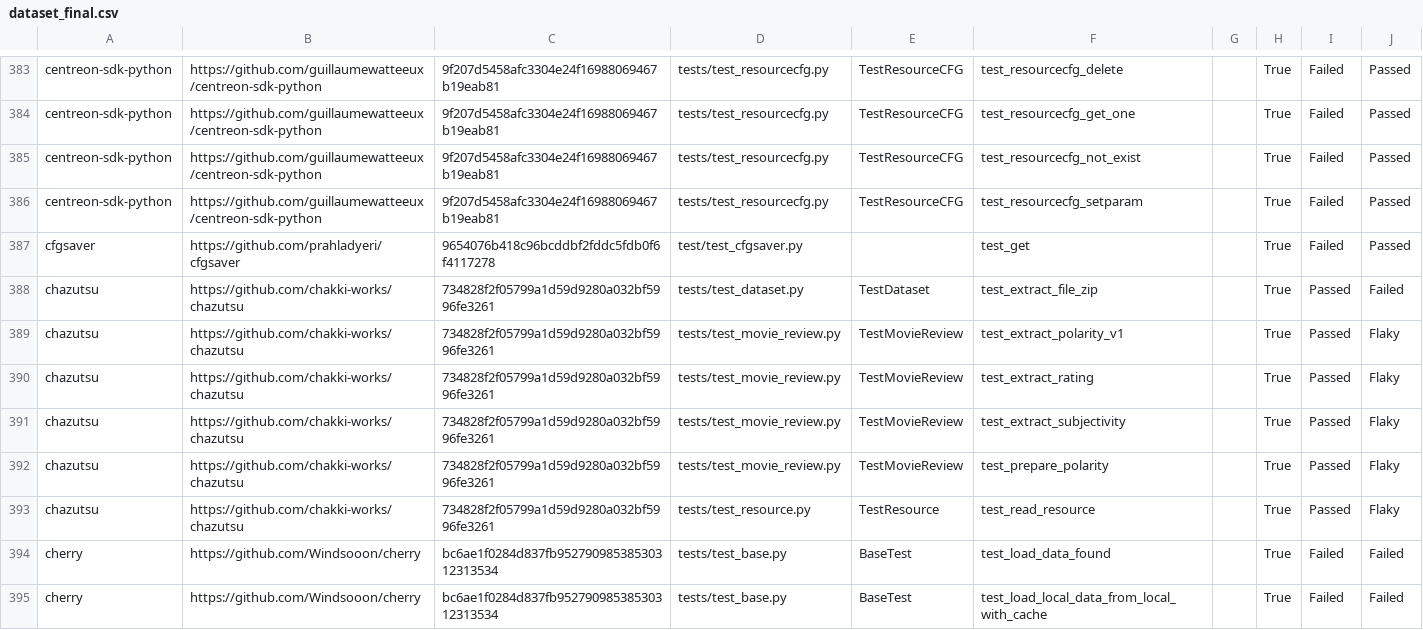
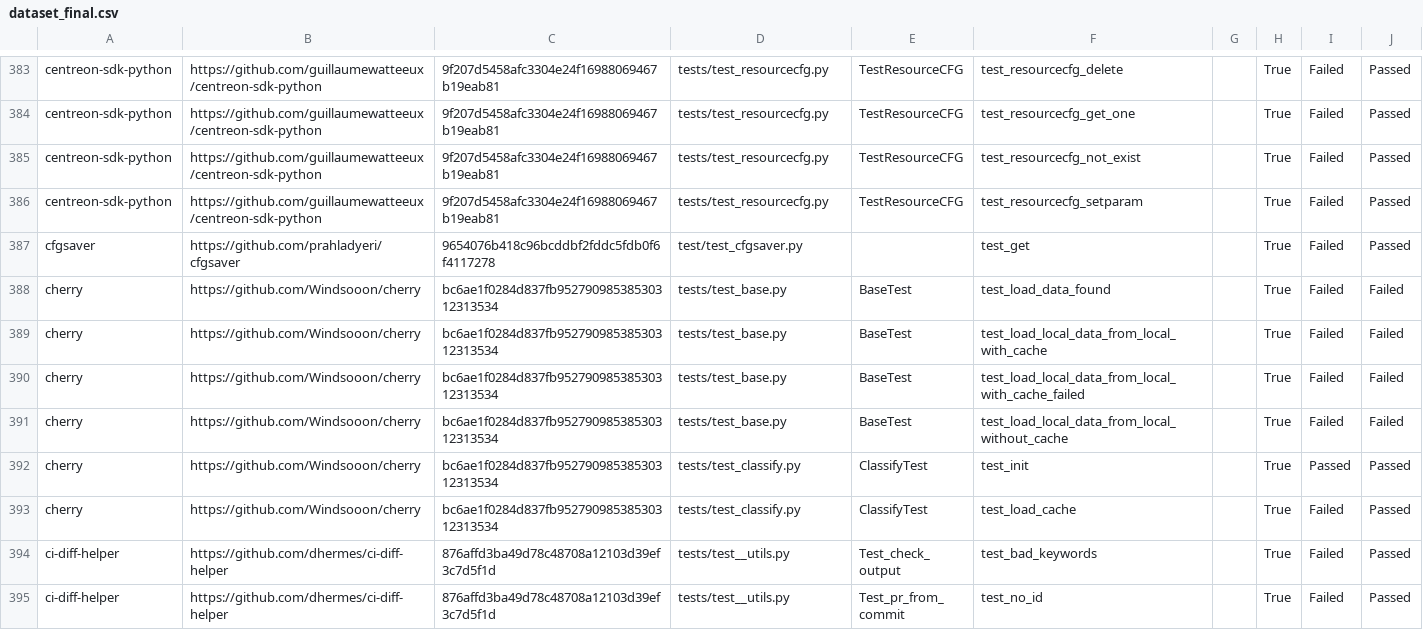
Before and after one commit to ailen-wrx/iFixFlakies_python, a CSV file: dataset_final.csv, drawn as a sheet; only a part is shown, gaps mark what is left out; the shorter side is filled out with more unchanged rows.

```diff
--- a/dataset_final.csv
+++ b/dataset_final.csv
@@ -387,8 +387,2 @@ centreon-sdk-python,https://github.com/guillaumewatteeux/centreon-sdk-python,9f2
 cfgsaver,https://github.com/prahladyeri/cfgsaver,9654076b418c96bcddbf2fddc5fdb0f6f4117278,test/test_cfgsaver.py,,test_get,,True,Failed,Passed
-chazutsu,https://github.com/chakki-works/chazutsu,734828f2f05799a1d59d9280a032bf5996fe3261,tests/test_dataset.py,TestDataset,test_extract_file_zip,,True,Passed,Failed
-chazutsu,https://github.com/chakki-works/chazutsu,734828f2f05799a1d59d9280a032bf5996fe3261,tests/test_movie_review.py,TestMovieReview,test_extract_polarity_v1,,True,Passed,Flaky
-chazutsu,https://github.com/chakki-works/chazutsu,734828f2f05799a1d59d9280a032bf5996fe3261,tests/test_movie_review.py,TestMovieReview,test_extract_rating,,True,Passed,Flaky
-chazutsu,https://github.com/chakki-works/chazutsu,734828f2f05799a1d59d9280a032bf5996fe3261,tests/test_movie_review.py,TestMovieReview,test_extract_subjectivity,,True,Passed,Flaky
-chazutsu,https://github.com/chakki-works/chazutsu,734828f2f05799a1d59d9280a032bf5996fe3261,tests/test_movie_review.py,TestMovieReview,test_prepare_polarity,,True,Passed,Flaky
-chazutsu,https://github.com/chakki-works/chazutsu,734828f2f05799a1d59d9280a032bf5996fe3261,tests/test_resource.py,TestResource,test_read_resource,,True,Passed,Flaky
 cherry,https://github.com/Windsooon/cherry,bc6ae1f0284d837fb95279098538530312313534,tests/test_base.py,BaseTest,test_load_data_found,,True,Failed,Failed
```
Also changed, not shown: output/brittles.csv, output/victim_or_brittles.csv, 47 other files.
